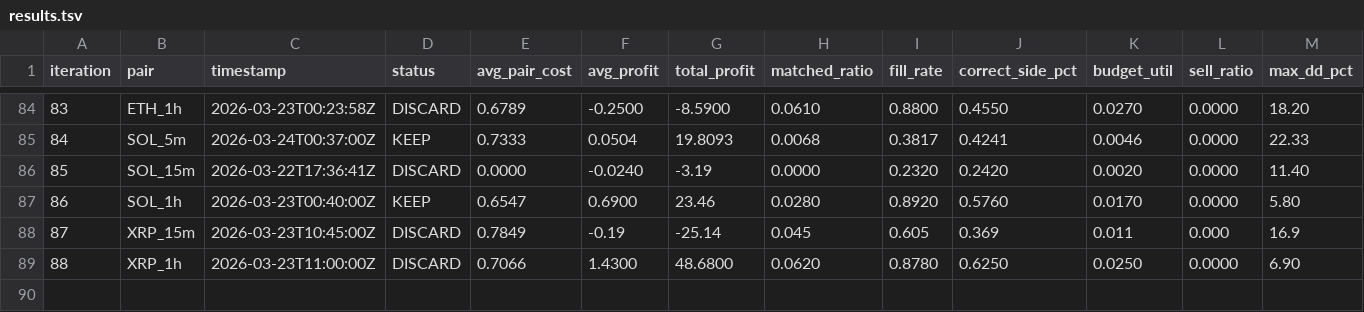
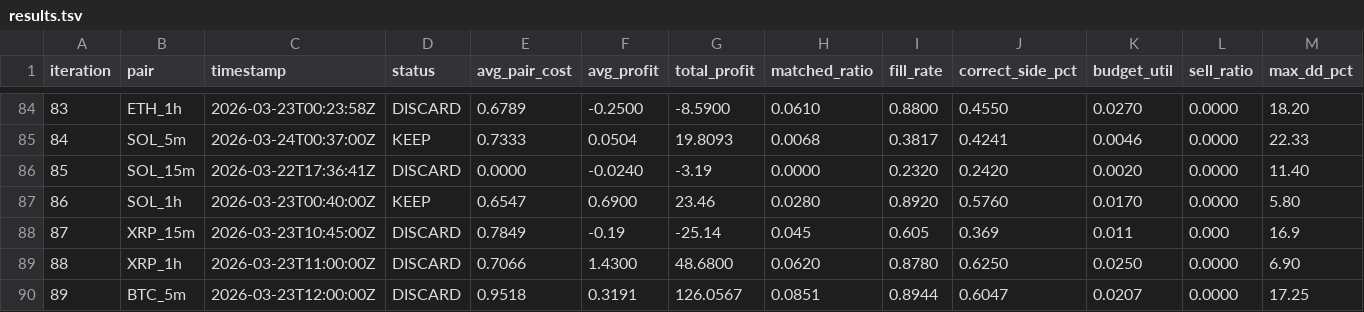
Before and after one commit to mantotan/quant-modelling, a TSV file: autoresearch/dutch/results.tsv, drawn as a sheet; only a part is shown, gaps mark what is left out; rows hold the shown columns only; the diff names each change by its address in the sheet, - before the commit and + after, or states it on an @@ line.

```diff
--- a/autoresearch/dutch/results.tsv
+++ b/autoresearch/dutch/results.tsv
+row 90: 89 | BTC_5m | 2026-03-23T12:00:00Z | DISCARD | 0.9518 | 0.3191 | 126.0567 | 0.0851 | 0.8944 | 0.6047 | 0.0207 | 0.0000 | 17.25
```
Also changed, not shown: 6 other files.
